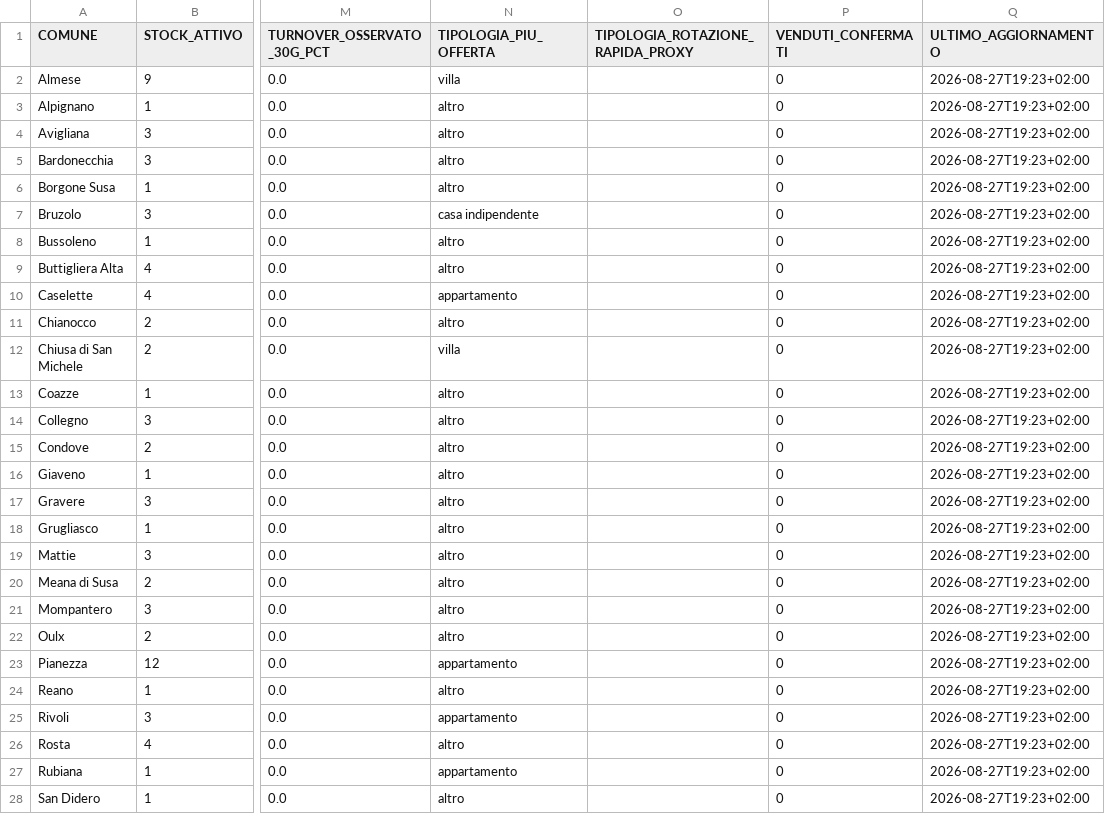
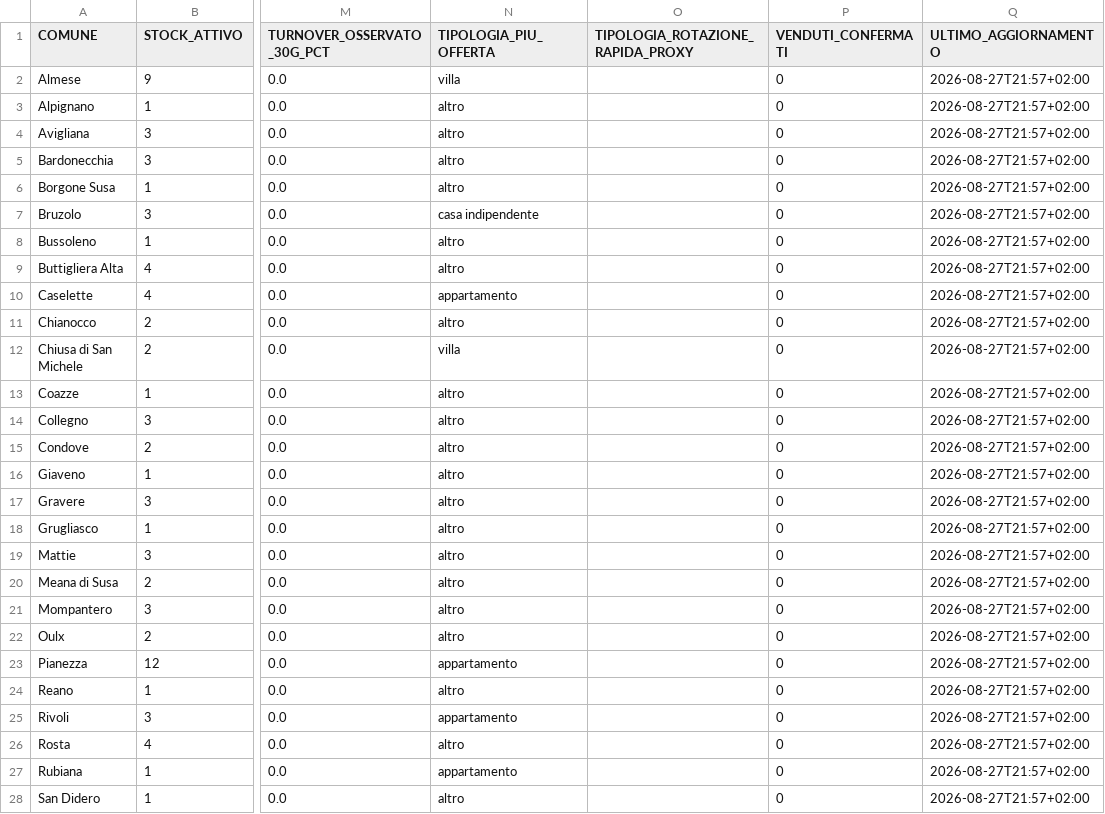
Before and after one commit to josephsocialmedia2-spec/immobili-in-zona, a CSV file: seller_radar_auto/data/intelligence/kpi_comuni.csv, drawn as a sheet; only a part is shown, gaps mark what is left out; the diff covers the shown part only; the diff names each change by its address in the sheet, - before the commit and + after, or states it on an @@ line.

```diff
--- a/seller_radar_auto/data/intelligence/kpi_comuni.csv
+++ b/seller_radar_auto/data/intelligence/kpi_comuni.csv
-Q2:Q28 (ULTIMO_AGGIORNAMENTO): 2026-08-27T19:23+02:00
+Q2:Q28 (ULTIMO_AGGIORNAMENTO): 2026-08-27T21:57+02:00
```
Also changed, not shown: 9 edited cells elsewhere in this file, 1 other file.
